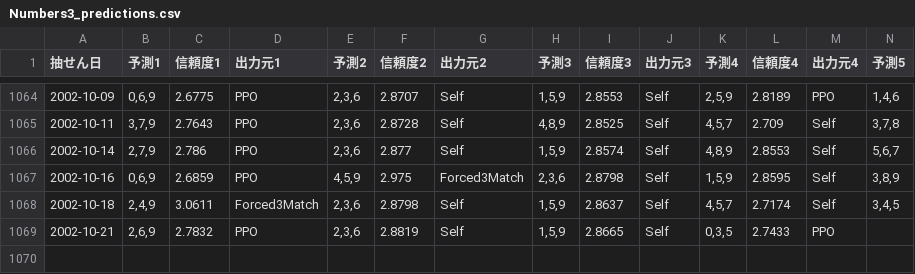
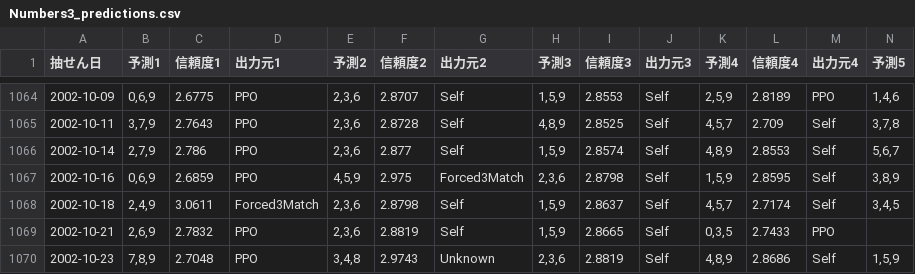
Before and after one commit to Joker7822/num4, a CSV file: Numbers3_predictions.csv, drawn as a sheet; only a part is shown, gaps mark what is left out; rows hold the shown columns only; the diff names each change by its address in the sheet, - before the commit and + after, or states it on an @@ line.

```diff
--- a/Numbers3_predictions.csv
+++ b/Numbers3_predictions.csv
+row 1070: 2002-10-23 | 7,8,9 | 2.7048 | PPO | 3,4,8 | 2.9743 | Unknown | 2,3,6 | 2.8819 | Self | 4,8,9 | 2.8686 | Self | 1,5,9
```
